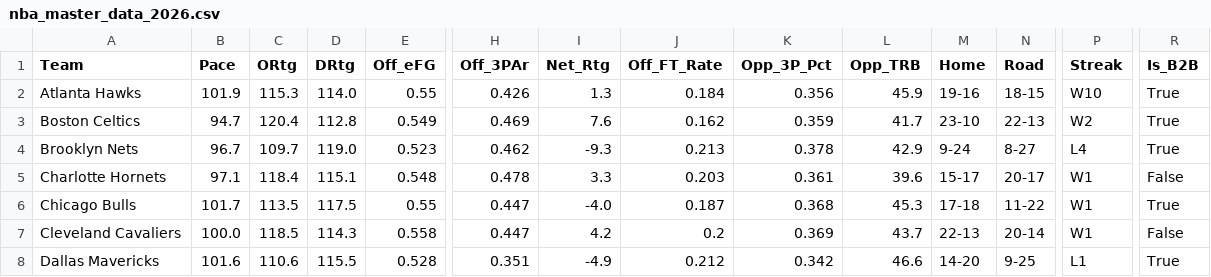
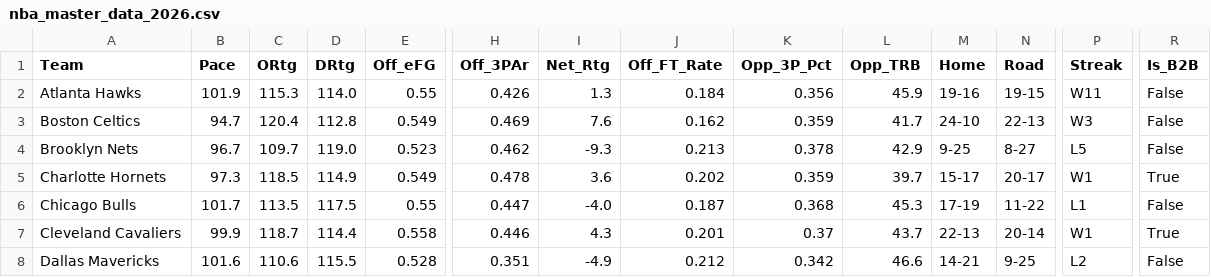
Before and after one commit to beratkahraman/NBA_Monte_Carlo, a CSV file: data/raw/nba_master_data_2026.csv, drawn as a sheet; only a part is shown, gaps mark what is left out; the diff covers the shown part only; the diff names each change by its address in the sheet, - before the commit and + after, or states it on an @@ line.

```diff
--- a/data/raw/nba_master_data_2026.csv
+++ b/data/raw/nba_master_data_2026.csv
-N2 (Road): 18-15
+N2 (Road): 19-15
-P2 (Streak): W10
+P2 (Streak): W11
-R2:R4 (Is_B2B): True
+R2:R4 (Is_B2B): False
-M3 (Home): 23-10
+M3 (Home): 24-10
-P3 (Streak): W2
+P3 (Streak): W3
-M4 (Home): 9-24
+M4 (Home): 9-25
-P4 (Streak): L4
+P4 (Streak): L5
-B5 (Pace): 97.1
+B5 (Pace): 97.3
-C5 (ORtg): 118.4
+C5 (ORtg): 118.5
-D5 (DRtg): 115.1
+D5 (DRtg): 114.9
-E5 (Off_eFG): 0.548
+E5 (Off_eFG): 0.549
-I5 (Net_Rtg): 3.3
+I5 (Net_Rtg): 3.6
-J5 (Off_FT_Rate): 0.203
+J5 (Off_FT_Rate): 0.202
-K5 (Opp_3P_Pct): 0.361
+K5 (Opp_3P_Pct): 0.359
-L5 (Opp_TRB): 39.6
+L5 (Opp_TRB): 39.7
-R5 (Is_B2B): False
+R5 (Is_B2B): True
-M6 (Home): 17-18
+M6 (Home): 17-19
-P6 (Streak): W1
+P6 (Streak): L1
-R6 (Is_B2B): True
+R6 (Is_B2B): False
-B7 (Pace): 100.0
+B7 (Pace): 99.9
-C7 (ORtg): 118.5
+C7 (ORtg): 118.7
-D7 (DRtg): 114.3
+D7 (DRtg): 114.4
-H7 (Off_3PAr): 0.447
+H7 (Off_3PAr): 0.446
-I7 (Net_Rtg): 4.2
+I7 (Net_Rtg): 4.3
-J7 (Off_FT_Rate): 0.2
+J7 (Off_FT_Rate): 0.201
-K7 (Opp_3P_Pct): 0.369
+K7 (Opp_3P_Pct): 0.37
-R7 (Is_B2B): False
+R7 (Is_B2B): True
-M8 (Home): 14-20
+M8 (Home): 14-21
-P8 (Streak): L1
+P8 (Streak): L2
-R8 (Is_B2B): True
+R8 (Is_B2B): False
```
Also changed, not shown: 152 edited cells elsewhere in this file.
